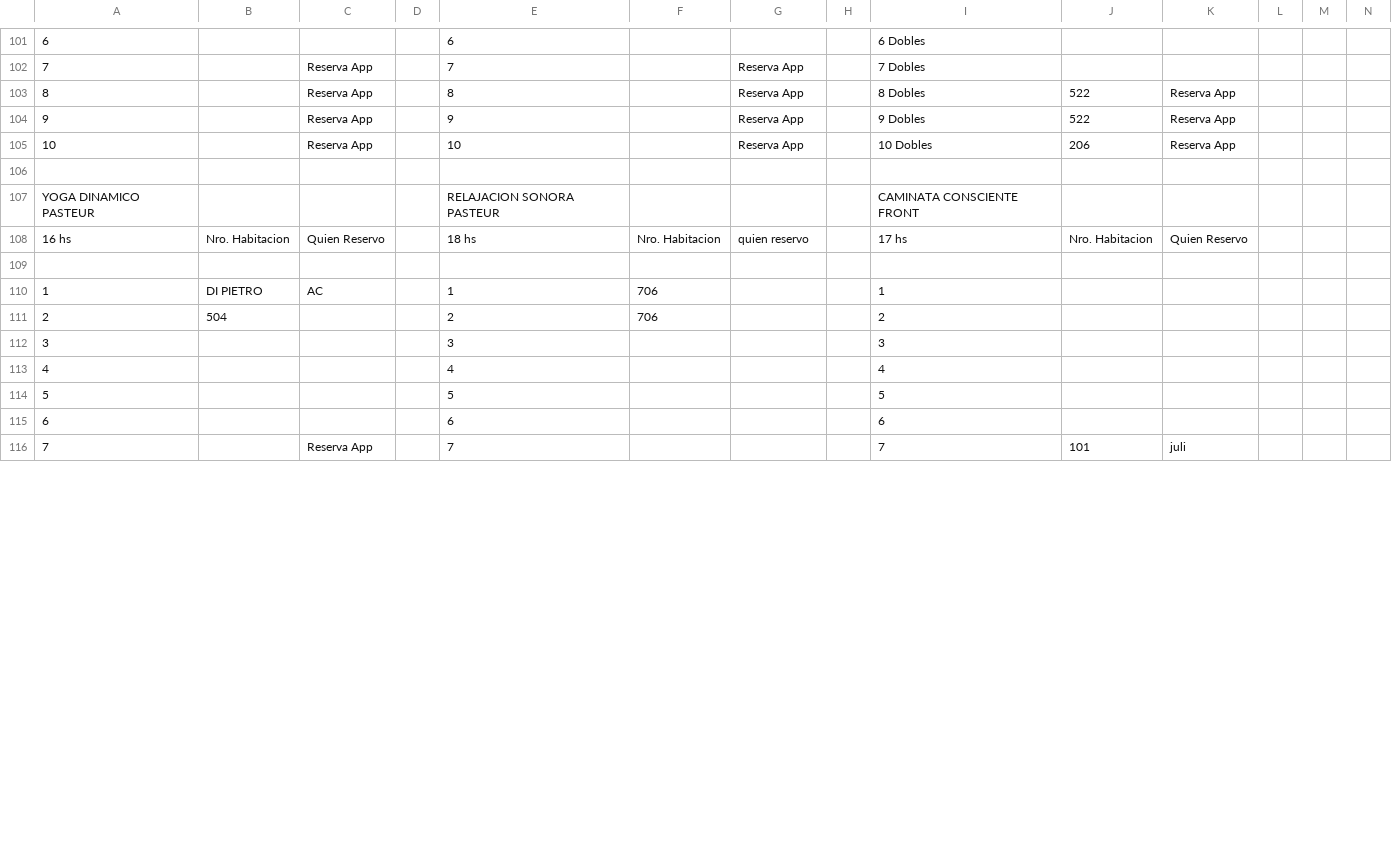
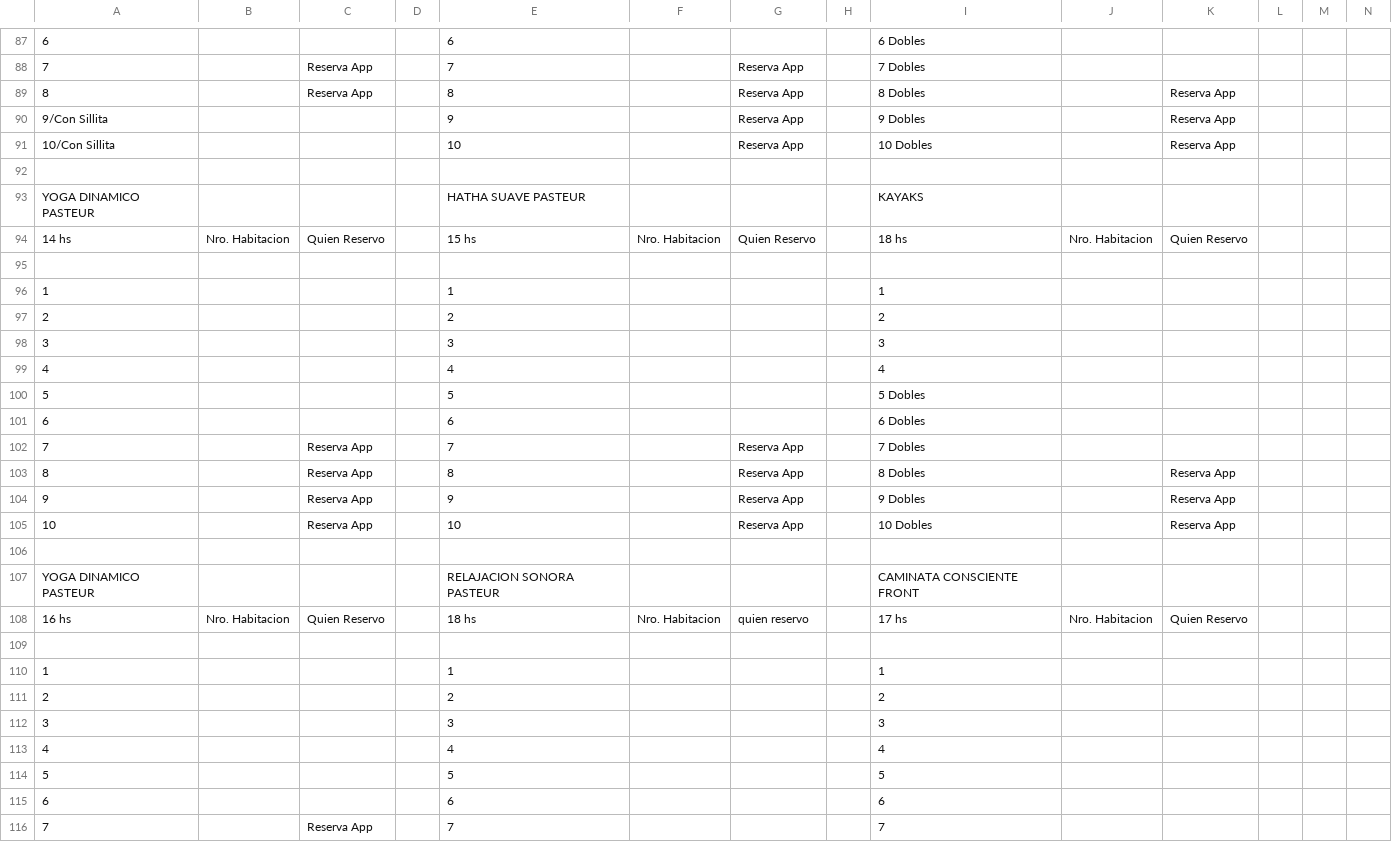
Before and after one commit to Ov6Ar6oz/monitor-google-sheet, a CSV file: estado_actual.csv, drawn as a sheet; only a part is shown, gaps mark what is left out; addresses are those after the commit; rows hold the shown columns only; the diff covers the shown part only; the diff names each change by its address in the sheet, - before the commit and + after, or states it on an @@ line.

```diff
--- a/estado_actual.csv
+++ b/estado_actual.csv
-J89: 522
+J89: (empty)
+row 90: 9/Con Sillita |  |  |  | 9 |  | Reserva App |  | 9 Dobles |  | Reserva App
+row 91: 10/Con Sillita |  |  |  | 10 |  | Reserva App |  | 10 Dobles |  | Reserva App
+row 92: (empty)
+row 95: (empty)
+row 96: 1 |  |  |  | 1 |  |  |  | 1
+row 97: 2 |  |  |  | 2 |  |  |  | 2
@@ row 84 moved to row 98: 3 @@
@@ row 85 moved to row 99: 4 @@
+row 100: 5 |  |  |  | 5 |  |  |  | 5 Dobles
+row 101: 6 |  |  |  | 6 |  |  |  | 6 Dobles
+row 102: 7 |  | Reserva App |  | 7 |  | Reserva App |  | 7 Dobles
+row 103: 8 |  | Reserva App |  | 8 |  | Reserva App |  | 8 Dobles |  | Reserva App
-J104: 522
+J104: (empty)
-J105: 206
+J105: (empty)
-B110: DI PIETRO
+B110: (empty)
-C110: AC
+C110: (empty)
-F110:F111: 706
+F110:F111: (empty)
-B111: 504
+B111: (empty)
-J116: 101
+J116: (empty)
-K116: juli
+K116: (empty)
```
Also changed, not shown: 10 removed rows and 70 edited cells elsewhere in this file, estado_anterior.csv.
